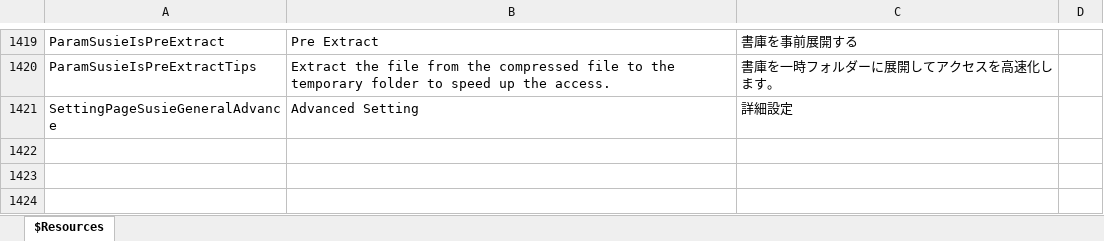
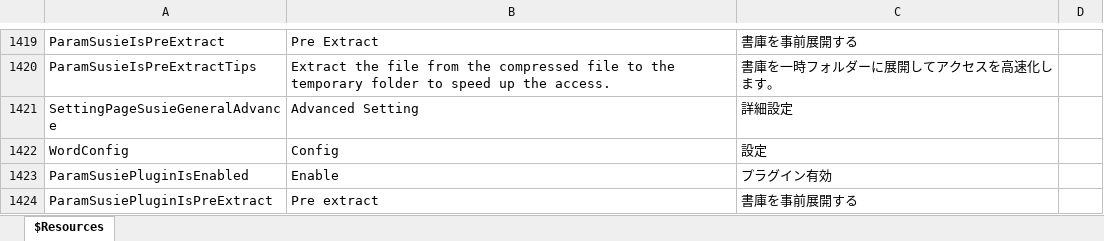
Before and after one commit to karma-sun/neeview, an Excel workbook: Language/Resources.xlsx, sheet $Resources, drawn as a sheet; only a part is shown, gaps mark what is left out; values as stored, in another font and other column widths than the file's, no borders; the diff names each change by its address in the sheet, - before the commit and + after, or states it on an @@ line.

```diff
--- a/Language/Resources.xlsx (sheet $Resources)
+++ b/Language/Resources.xlsx (sheet $Resources)
+row 1422: WordConfig | Config | 設定
+row 1423: ParamSusiePluginIsEnabled | Enable | プラグイン有効
+row 1424: ParamSusiePluginIsPreExtract | Pre extract | 書庫を事前展開する
```
Also changed, not shown: 12 other files.
